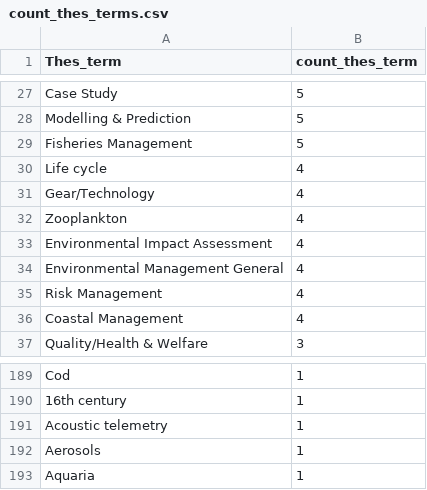
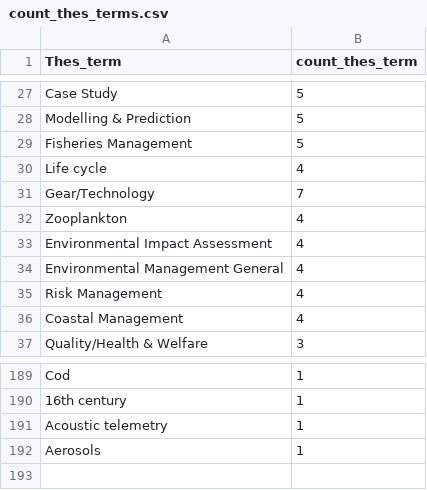
Before and after one commit to vliz-be-opsci/demo-rocrate, a CSV file: data/count_thes_terms.csv, drawn as a sheet; only a part is shown, gaps mark what is left out.

```diff
--- a/data/count_thes_terms.csv
+++ b/data/count_thes_terms.csv
@@ -30,3 +30,3 @@ Fisheries Management;5
 Life cycle;4
-Gear/Technology;4
+Gear/Technology;7
 Zooplankton;4
@@ -192,2 +192 @@ Acoustic telemetry;1
 Aerosols;1
-Aquaria;1
```
Also changed, not shown: 2 other files.
